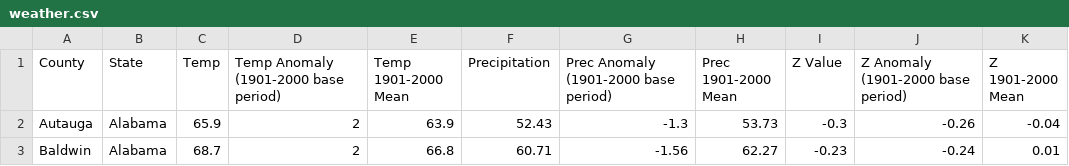
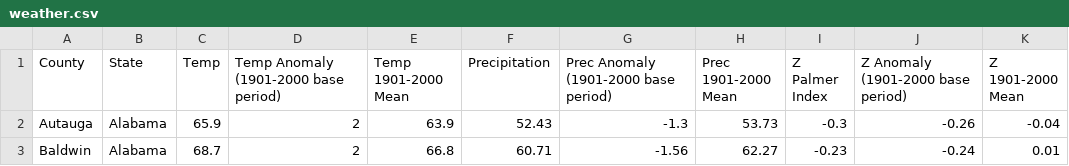
Before and after one commit to MaryPulley/Project_2, a CSV file: Data/weather.csv, drawn as a sheet; only a part is shown.

```diff
--- a/Data/weather.csv
+++ b/Data/weather.csv
@@ -1,2 +1,2 @@
-County,State,Temp,Temp Anomaly (1901-2000 base period),Temp 1901-2000 Mean,Precipitation,Prec Anomaly (1901-2000 base period),Prec 1901-2000 Mean,Z Value,Z Anomaly (1901-2000 base period),Z 1901-2000 Mean
+County,State,Temp,Temp Anomaly (1901-2000 base period),Temp 1901-2000 Mean,Precipitation,Prec Anomaly (1901-2000 base period),Prec 1901-2000 Mean,Z Palmer Index,Z Anomaly (1901-2000 base period),Z 1901-2000 Mean
 Autauga ,Alabama,65.9,2,63.9,52.43,-1.3,53.73,-0.3,-0.26,-0.04
```
Also changed, not shown: 5 other files.
